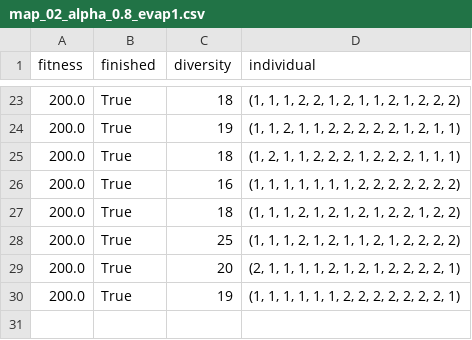
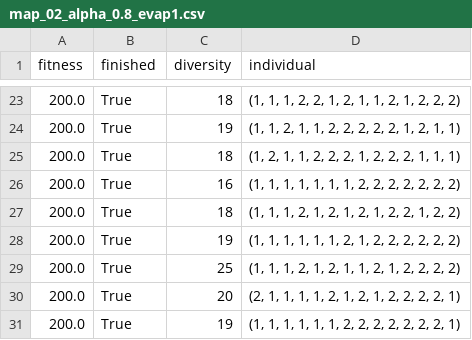
Before and after one commit to JoaoESmoreira/CE-Project, a CSV file: src/output/aco/dim8/map_02_alpha_0.8_evap1.csv, drawn as a sheet; only a part is shown, gaps mark what is left out; the diff names each change by its address in the sheet, - before the commit and + after, or states it on an @@ line.

```diff
--- a/src/output/aco/dim8/map_02_alpha_0.8_evap1.csv
+++ b/src/output/aco/dim8/map_02_alpha_0.8_evap1.csv
+row 28: 200.0 | True | 19 | (1, 1, 1, 1, 1, 1, 2, 1, 2, 2, 2, 2, 2, 2)
```
Also changed, not shown: src/output/aco/dim8/map_02_alpha_0.8_evap0.8.csv, src/output/aco/dim8/map_02_alpha_0.8_evap0.9.csv, 45 other files.
